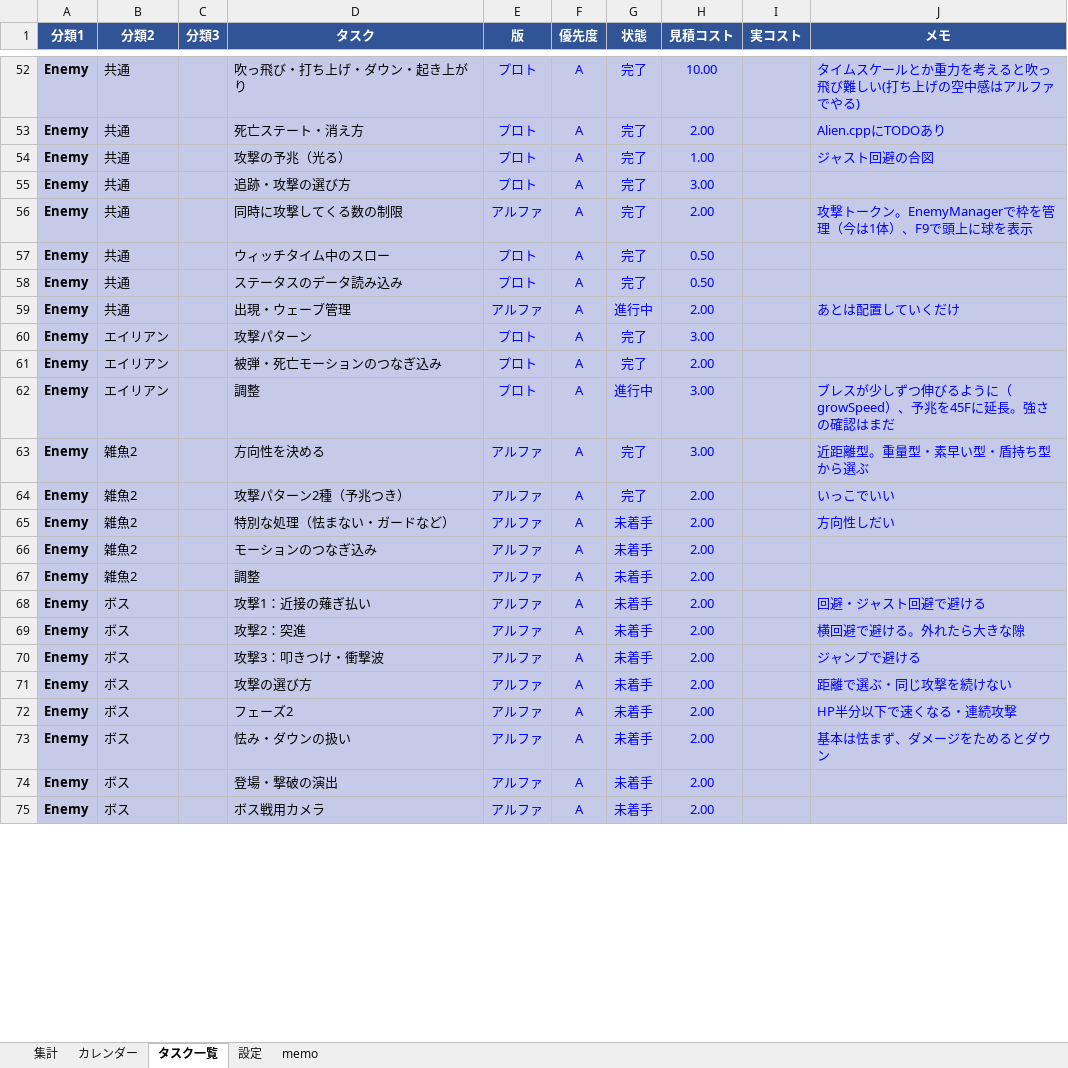
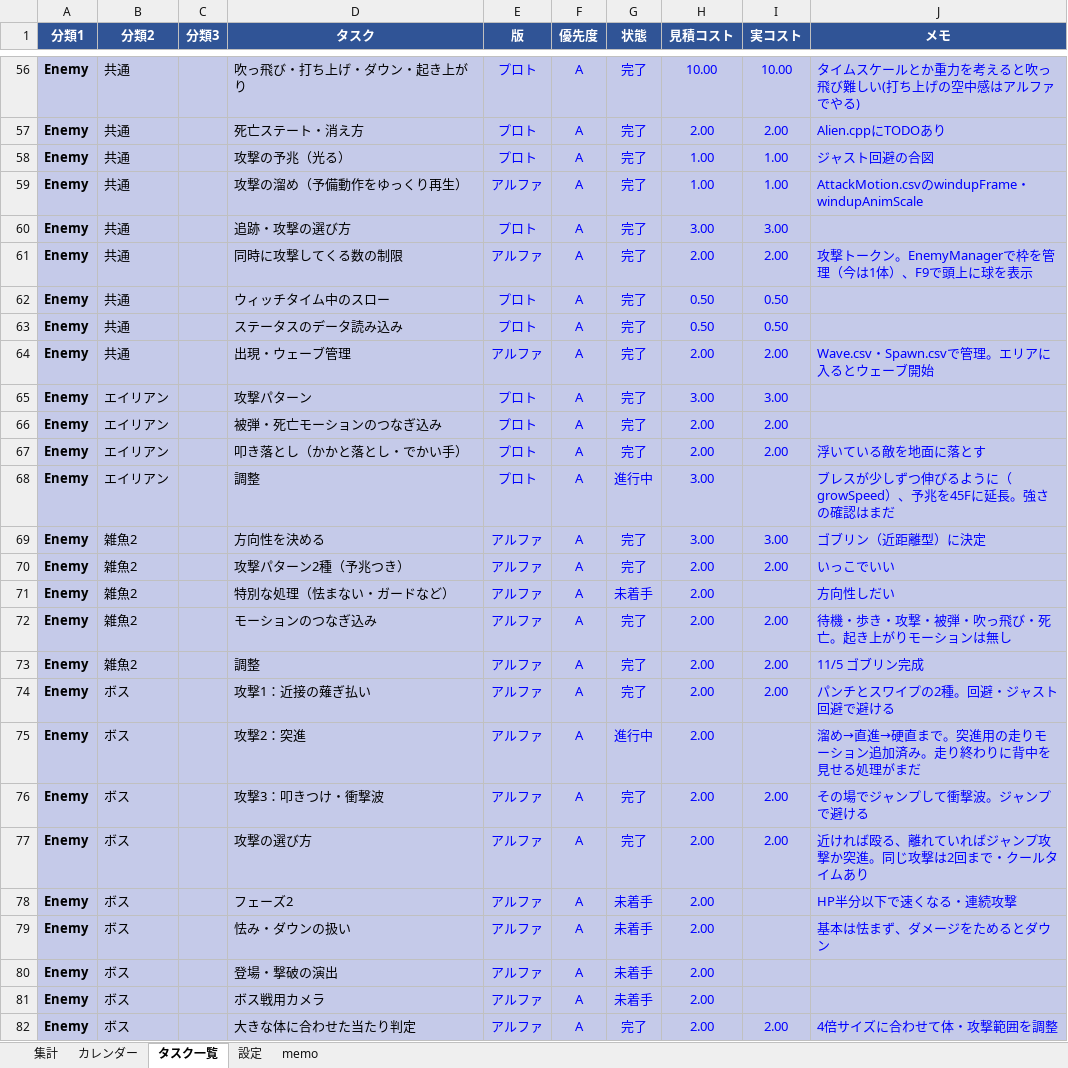
Before and after one commit to kudousyota/WinterGame2026, an Excel workbook: WinterGame2026_コスト表.xlsx, sheet タスク一覧, drawn as a sheet; only a part is shown, gaps mark what is left out; values as stored, in another font and other column widths than the file's, no borders; conditional formats not drawn; addresses are those after the commit; the diff covers the shown part only; the diff names each change by its address in the sheet, - before the commit and + after, or states it on an @@ line.

```diff
--- a/WinterGame2026_コスト表.xlsx (sheet タスク一覧)
+++ b/WinterGame2026_コスト表.xlsx (sheet タスク一覧)
-I56 (実コスト): (empty)
+I56 (実コスト): 10.00
-I57 (実コスト): (empty)
+I57 (実コスト): 2.00
-I58 (実コスト): (empty)
+I58 (実コスト): 1.00
+row 59: Enemy | 共通 |  | 攻撃の溜め（予備動作をゆっくり再生） | アルファ | A | 完了 | 1.00 | 1.00 | AttackMotion.csvのwindupFrame・windupAnimScale
-I60 (実コスト): (empty)
+I60 (実コスト): 3.00
-I61 (実コスト): (empty)
+I61 (実コスト): 2.00
-I62:I63 (実コスト): (empty)
+I62:I63 (実コスト): 0.50
-G64 (状態): 進行中
+G64 (状態): 完了
-I64 (実コスト): (empty)
+I64 (実コスト): 2.00
-J64 (メモ): あとは配置していくだけ
+J64 (メモ): Wave.csv・Spawn.csvで管理。エリアに入るとウェーブ開始
-I65 (実コスト): (empty)
+I65 (実コスト): 3.00
-I66 (実コスト): (empty)
+I66 (実コスト): 2.00
+row 67: Enemy | エイリアン |  | 叩き落とし（かかと落とし・でかい手） | プロト | A | 完了 | 2.00 | 2.00 | 浮いている敵を地面に落とす
-I69 (実コスト): (empty)
+I69 (実コスト): 3.00
-J69 (メモ): 近距離型。重量型・素早い型・盾持ち型から選ぶ
+J69 (メモ): ゴブリン（近距離型）に決定
-I70 (実コスト): (empty)
+I70 (実コスト): 2.00
-G72:G74 (状態): 未着手
+G72:G74 (状態): 完了
-I72:I74 (実コスト): (empty)
+I72:I74 (実コスト): 2.00
-J72 (メモ): (empty)
+J72 (メモ): 待機・歩き・攻撃・被弾・吹っ飛び・死亡。起き上がりモーションは無し
-J73 (メモ): (empty)
+J73 (メモ): 11/5 ゴブリン完成
-J74 (メモ): 回避・ジャスト回避で避ける
+J74 (メモ): パンチとスワイプの2種。回避・ジャスト回避で避ける
-G75 (状態): 未着手
+G75 (状態): 進行中
-J75 (メモ): 横回避で避ける。外れたら大きな隙
+J75 (メモ): 溜め→直進→硬直まで。突進用の走りモーション追加済み。走り終わりに背中を見せる処理がまだ
-G76:G77 (状態): 未着手
+G76:G77 (状態): 完了
-I76:I77 (実コスト): (empty)
+I76:I77 (実コスト): 2.00
-J76 (メモ): ジャンプで避ける
+J76 (メモ): その場でジャンプして衝撃波。ジャンプで避ける
-J77 (メモ): 距離で選ぶ・同じ攻撃を続けない
+J77 (メモ): 近ければ殴る、離れていればジャンプ攻撃か突進。同じ攻撃は2回まで・クールタイムあり
+row 82: Enemy | ボス |  | 大きな体に合わせた当たり判定 | アルファ | A | 完了 | 2.00 | 2.00 | 4倍サイズに合わせて体・攻撃範囲を調整
```
Also changed, not shown: 9 added rows, 1 removed row and 89 edited cells elsewhere in this sheet, sheet 集計, sheet カレンダー, sheet 設定, formulas that keep their value, 25 other files.
